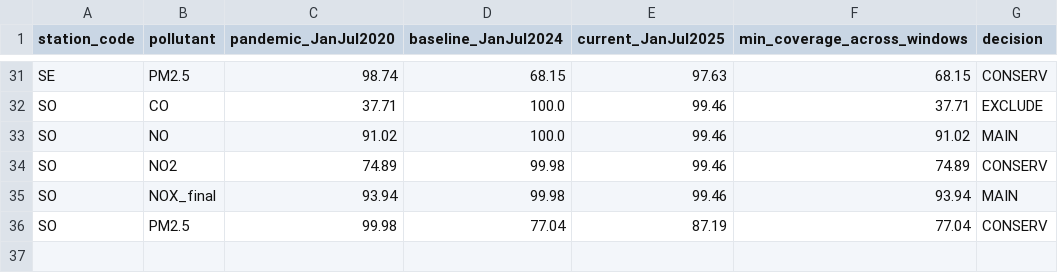
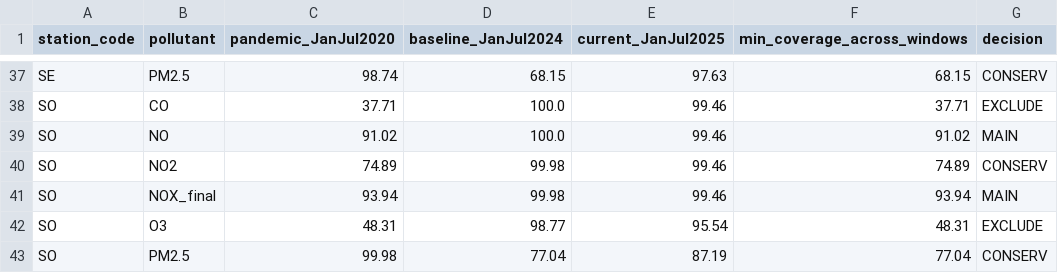
Before and after one commit to Facundo-Barbera/MA2003B-Reto, a CSV file: reports/tables/station_inclusion_mask_v1.csv, drawn as a sheet; only a part is shown, gaps mark what is left out; the diff covers the shown part only.

```diff
--- a/reports/tables/station_inclusion_mask_v1.csv
+++ b/reports/tables/station_inclusion_mask_v1.csv
@@ -35,2 +41,3 @@ SO,NO2,74.89,99.98,99.46,74.89,CONSERV
 SO,NOX_final,93.94,99.98,99.46,93.94,MAIN
+SO,O3,48.31,98.77,95.54,48.31,EXCLUDE
 SO,PM2.5,99.98,77.04,87.19,77.04,CONSERV
```
Also changed, not shown: 6 added rows and 15 edited cells elsewhere in this file, reports/tables/coverage_by_station_window.csv, reports/tables/gap_stats_by_station_pollutant_period.csv, 18 other files.
